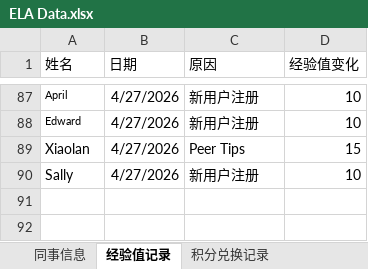
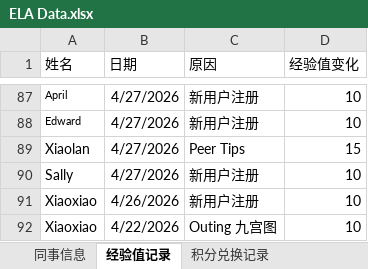
Before and after one commit to Neverwhateve/ela-leaderboard, an Excel workbook: ELA Data.xlsx, sheet 经验值记录, drawn as a sheet; only a part is shown, gaps mark what is left out; values as stored, in another font and other column widths than the file's, no borders; the diff names each change by its address in the sheet, - before the commit and + after, or states it on an @@ line.

```diff
--- a/ELA Data.xlsx (sheet 经验值记录)
+++ b/ELA Data.xlsx (sheet 经验值记录)
+row 91: Xiaoxiao | 4/26/2026 | 新用户注册 | 10
+row 92: Xiaoxiao | 4/22/2026 | Outing 九宫图 | 10
```
Also changed, not shown: sheet 同事信息, 1 other file.
